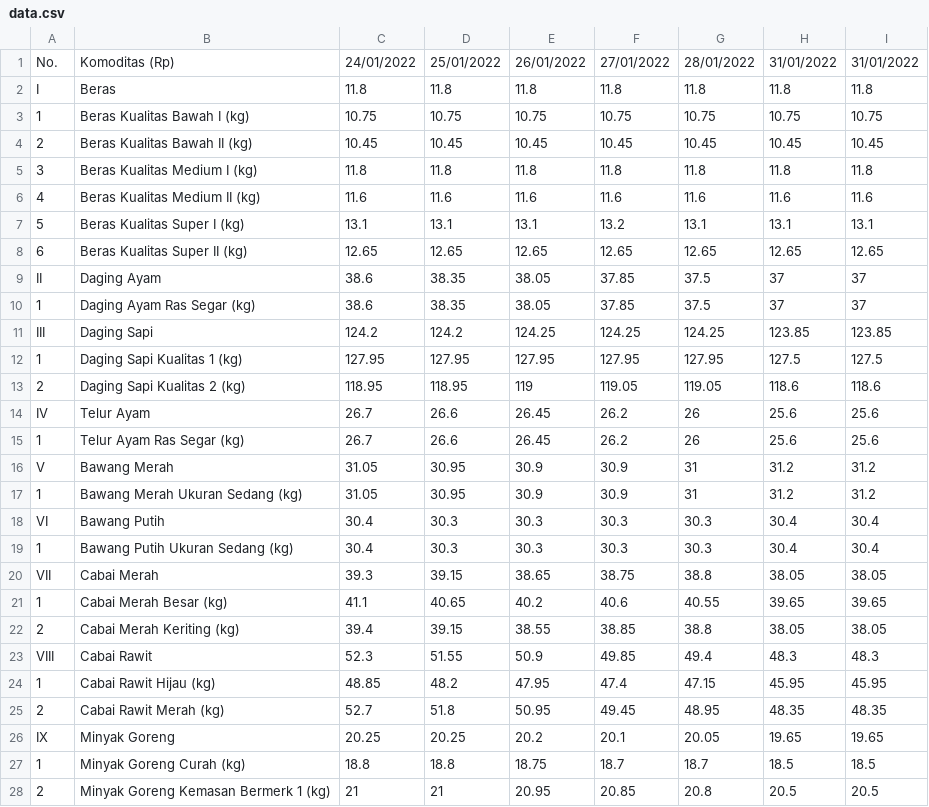
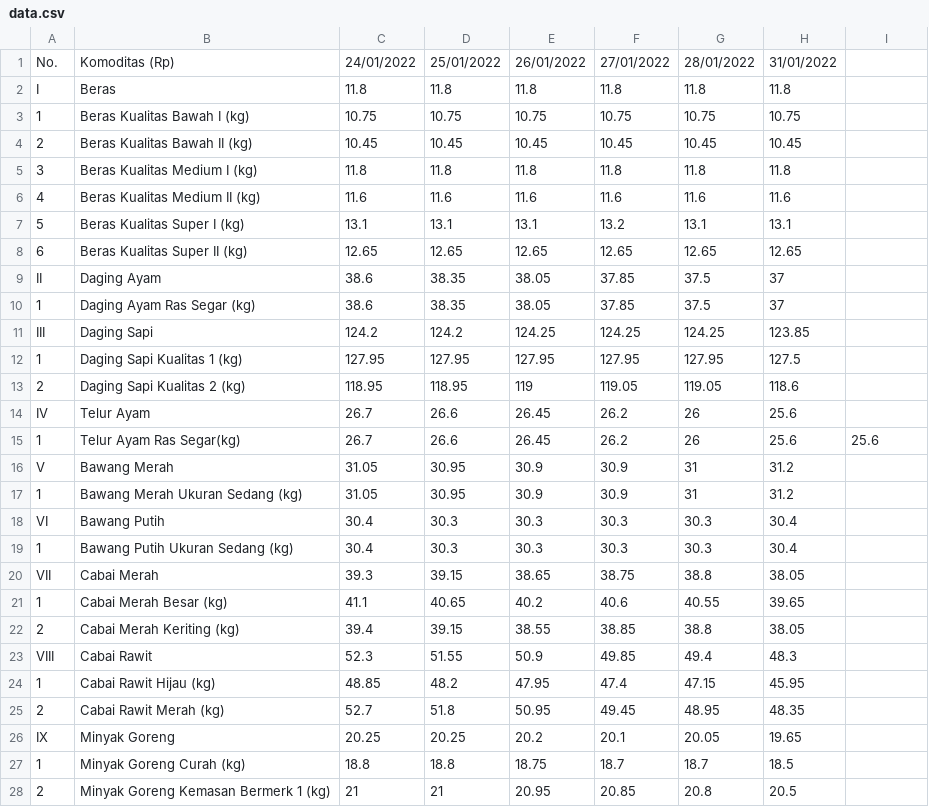
Before and after one commit to Nr5D/panganBot, a CSV file: data/data.csv, drawn as a sheet; only a part is shown; the diff covers the shown part only.

Commit message:
Update data.csv

```diff
--- a/data/data.csv
+++ b/data/data.csv
@@ -1,28 +1,28 @@
-"No.","Komoditas (Rp)","24/01/2022","25/01/2022","26/01/2022","27/01/2022","28/01/2022","31/01/2022","31/01/2022"
-"I","Beras",11.8,11.8,11.8,11.8,11.8,11.8,11.8
-"1","Beras Kualitas Bawah I (kg)",10.75,10.75,10.75,10.75,10.75,10.75,10.75
-"2","Beras Kualitas Bawah II (kg)",10.45,10.45,10.45,10.45,10.45,10.45,10.45
-"3","Beras Kualitas Medium I (kg)",11.8,11.8,11.8,11.8,11.8,11.8,11.8
-"4","Beras Kualitas Medium II (kg)",11.6,11.6,11.6,11.6,11.6,11.6,11.6
-"5","Beras Kualitas Super I (kg)",13.1,13.1,13.1,13.2,13.1,13.1,13.1
-"6","Beras Kualitas Super II (kg)",12.65,12.65,12.65,12.65,12.65,12.65,12.65
-"II","Daging Ayam",38.6,38.35,38.05,37.85,37.5,37,37
-"1","Daging Ayam Ras Segar (kg)",38.6,38.35,38.05,37.85,37.5,37,37
-"III","Daging Sapi",124.2,124.2,124.25,124.25,124.25,123.85,123.85
-"1","Daging Sapi Kualitas 1 (kg)",127.95,127.95,127.95,127.95,127.95,127.5,127.5
-"2","Daging Sapi Kualitas 2 (kg)",118.95,118.95,119,119.05,119.05,118.6,118.6
-"IV","Telur Ayam",26.7,26.6,26.45,26.2,26,25.6,25.6
-"1","Telur Ayam Ras Segar (kg)",26.7,26.6,26.45,26.2,26,25.6,25.6
-"V","Bawang Merah",31.05,30.95,30.9,30.9,31,31.2,31.2
-"1","Bawang Merah Ukuran Sedang (kg)",31.05,30.95,30.9,30.9,31,31.2,31.2
-"VI","Bawang Putih",30.4,30.3,30.3,30.3,30.3,30.4,30.4
-"1","Bawang Putih Ukuran Sedang (kg)",30.4,30.3,30.3,30.3,30.3,30.4,30.4
-"VII","Cabai Merah",39.3,39.15,38.65,38.75,38.8,38.05,38.05
-"1","Cabai Merah Besar (kg)",41.1,40.65,40.2,40.6,40.55,39.65,39.65
-"2","Cabai Merah Keriting  (kg)",39.4,39.15,38.55,38.85,38.8,38.05,38.05
-"VIII","Cabai Rawit",52.3,51.55,50.9,49.85,49.4,48.3,48.3
-"1","Cabai Rawit Hijau (kg)",48.85,48.2,47.95,47.4,47.15,45.95,45.95
-"2","Cabai Rawit Merah (kg)",52.7,51.8,50.95,49.45,48.95,48.35,48.35
-"IX","Minyak Goreng",20.25,20.25,20.2,20.1,20.05,19.65,19.65
-"1","Minyak Goreng Curah (kg)",18.8,18.8,18.75,18.7,18.7,18.5,18.5
-"2","Minyak Goreng Kemasan Bermerk 1 (kg)",21,21,20.95,20.85,20.8,20.5,20.5
+"No.","Komoditas (Rp)","24/01/2022","25/01/2022","26/01/2022","27/01/2022","28/01/2022","31/01/2022"
+"I","Beras",11.8,11.8,11.8,11.8,11.8,11.8
+"1","Beras Kualitas Bawah I (kg)",10.75,10.75,10.75,10.75,10.75,10.75
+"2","Beras Kualitas Bawah II (kg)",10.45,10.45,10.45,10.45,10.45,10.45
+"3","Beras Kualitas Medium I (kg)",11.8,11.8,11.8,11.8,11.8,11.8
+"4","Beras Kualitas Medium II (kg)",11.6,11.6,11.6,11.6,11.6,11.6
+"5","Beras Kualitas Super I (kg)",13.1,13.1,13.1,13.2,13.1,13.1
+"6","Beras Kualitas Super II (kg)",12.65,12.65,12.65,12.65,12.65,12.65
+"II","Daging Ayam",38.6,38.35,38.05,37.85,37.5,37
+"1","Daging Ayam Ras Segar (kg)",38.6,38.35,38.05,37.85,37.5,37
+"III","Daging Sapi",124.2,124.2,124.25,124.25,124.25,123.85
+"1","Daging Sapi Kualitas 1 (kg)",127.95,127.95,127.95,127.95,127.95,127.5
+"2","Daging Sapi Kualitas 2 (kg)",118.95,118.95,119,119.05,119.05,118.6
+"IV","Telur Ayam",26.7,26.6,26.45,26.2,26,25.6
+"1","Telur Ayam Ras Segar(kg)",26.7,26.6,26.45,26.2,26,25.6,25.6
+"V","Bawang Merah",31.05,30.95,30.9,30.9,31,31.2
+"1","Bawang Merah Ukuran Sedang (kg)",31.05,30.95,30.9,30.9,31,31.2
+"VI","Bawang Putih",30.4,30.3,30.3,30.3,30.3,30.4
+"1","Bawang Putih Ukuran Sedang (kg)",30.4,30.3,30.3,30.3,30.3,30.4
+"VII","Cabai Merah",39.3,39.15,38.65,38.75,38.8,38.05
+"1","Cabai Merah Besar (kg)",41.1,40.65,40.2,40.6,40.55,39.65
+"2","Cabai Merah Keriting  (kg)",39.4,39.15,38.55,38.85,38.8,38.05
+"VIII","Cabai Rawit",52.3,51.55,50.9,49.85,49.4,48.3
+"1","Cabai Rawit Hijau (kg)",48.85,48.2,47.95,47.4,47.15,45.95
+"2","Cabai Rawit Merah (kg)",52.7,51.8,50.95,49.45,48.95,48.35
+"IX","Minyak Goreng",20.25,20.25,20.2,20.1,20.05,19.65
+"1","Minyak Goreng Curah (kg)",18.8,18.8,18.75,18.7,18.7,18.5
+"2","Minyak Goreng Kemasan Bermerk 1 (kg)",21,21,20.95,20.85,20.8,20.5
```
Also changed, not shown: 4 edited cells elsewhere in this file.
